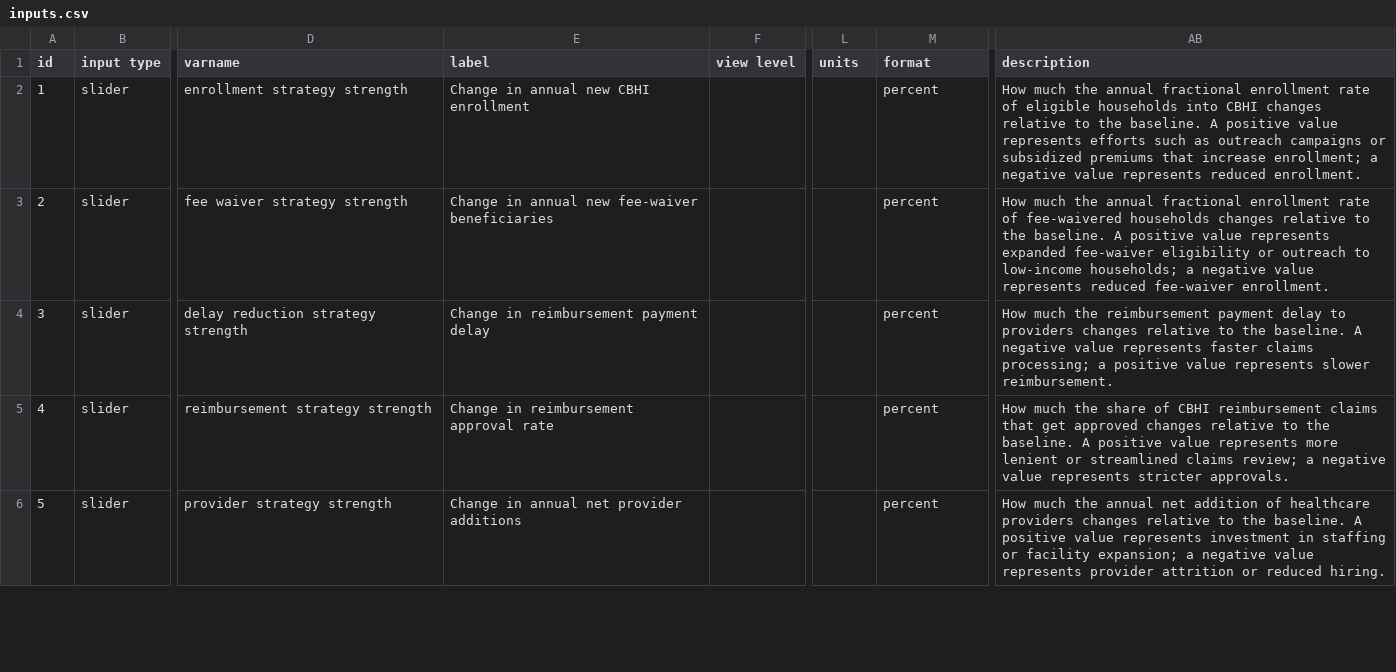
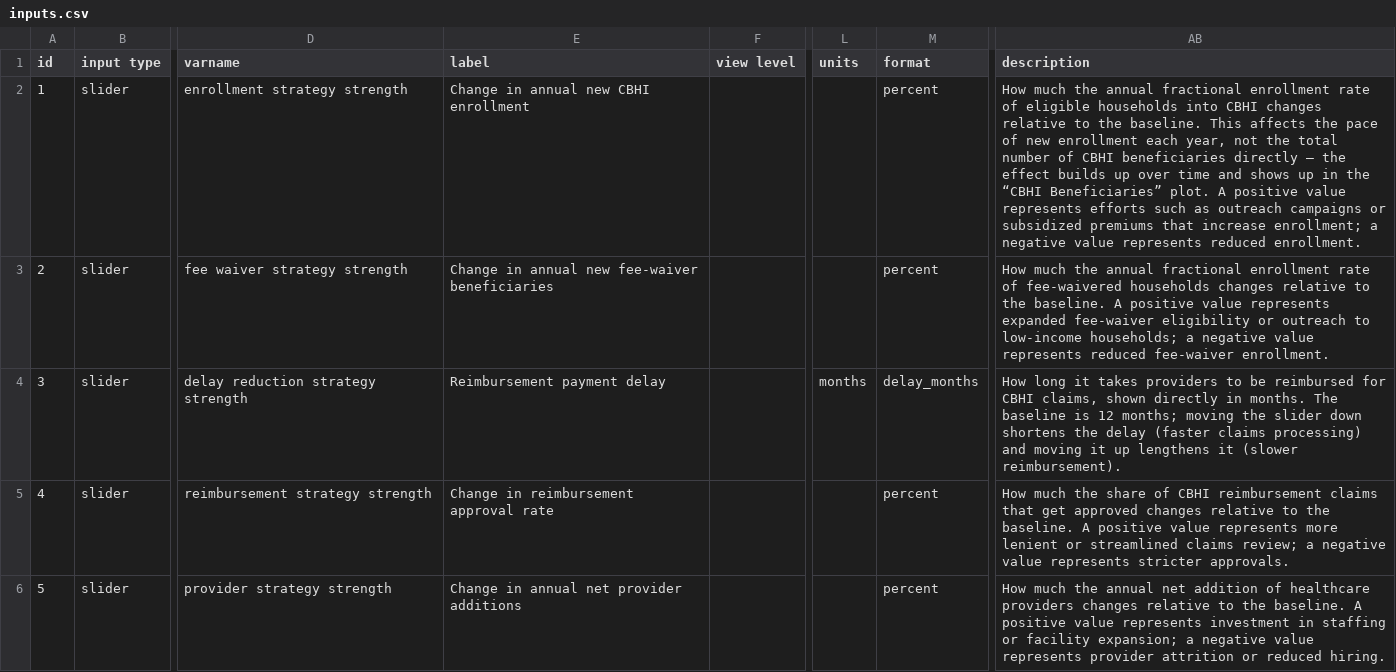
Before and after one commit to MJ-LAB-Harvard/ethiopiahcf, a CSV file: config/inputs.csv, drawn as a sheet; only a part is shown, gaps mark what is left out; the diff names each change by its address in the sheet, - before the commit and + after, or states it on an @@ line.

Commit message:
Add anonymous usage logging to Google Sheets, info tooltips, intuitive delay slider, and preset/label polish

```diff
--- a/config/inputs.csv
+++ b/config/inputs.csv
-AB2 (description): …the baseline. A positive…
+AB2 (description): …the baseline. This affects the pace of new enrollment each year, not the total number of CBHI beneficiaries directly — the effect builds up over time and shows up in the “CBHI Beneficiaries” plot. A positive…
-E4 (label): Change in reimbursement payment delay
+E4 (label): Reimbursement payment delay
-L4 (units): (empty)
+L4 (units): months
-M4 (format): percent
+M4 (format): delay_months
-AB4 (description): How much the reimbursement payment delay to providers changes relative to the baseline. A negative value represents faster claims processing; a positive value represents slower reimbursement.
+AB4 (description): How long it takes providers to be reimbursed for CBHI claims, shown directly in months. The baseline is 12 months; moving the slider down shortens the delay (faster claims processing) and moving it up lengthens it (slower reimbursement).
```
Also changed, not shown: config/presets.csv, 5 other files.
